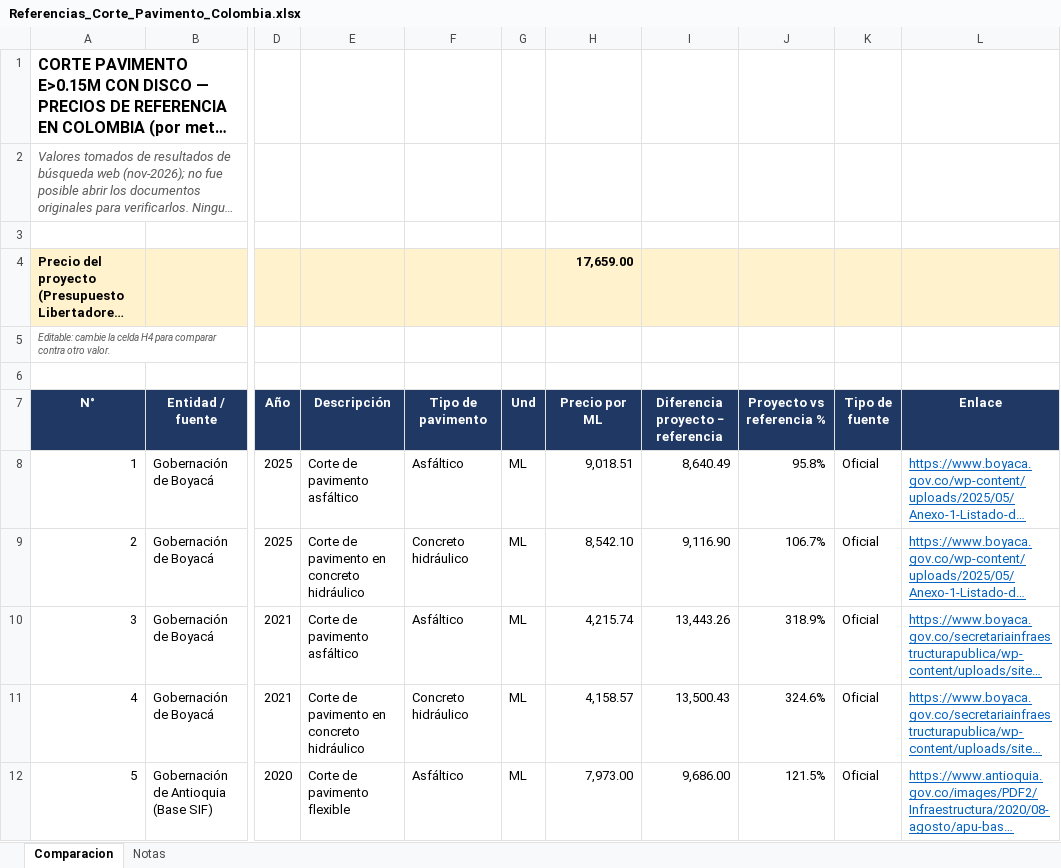
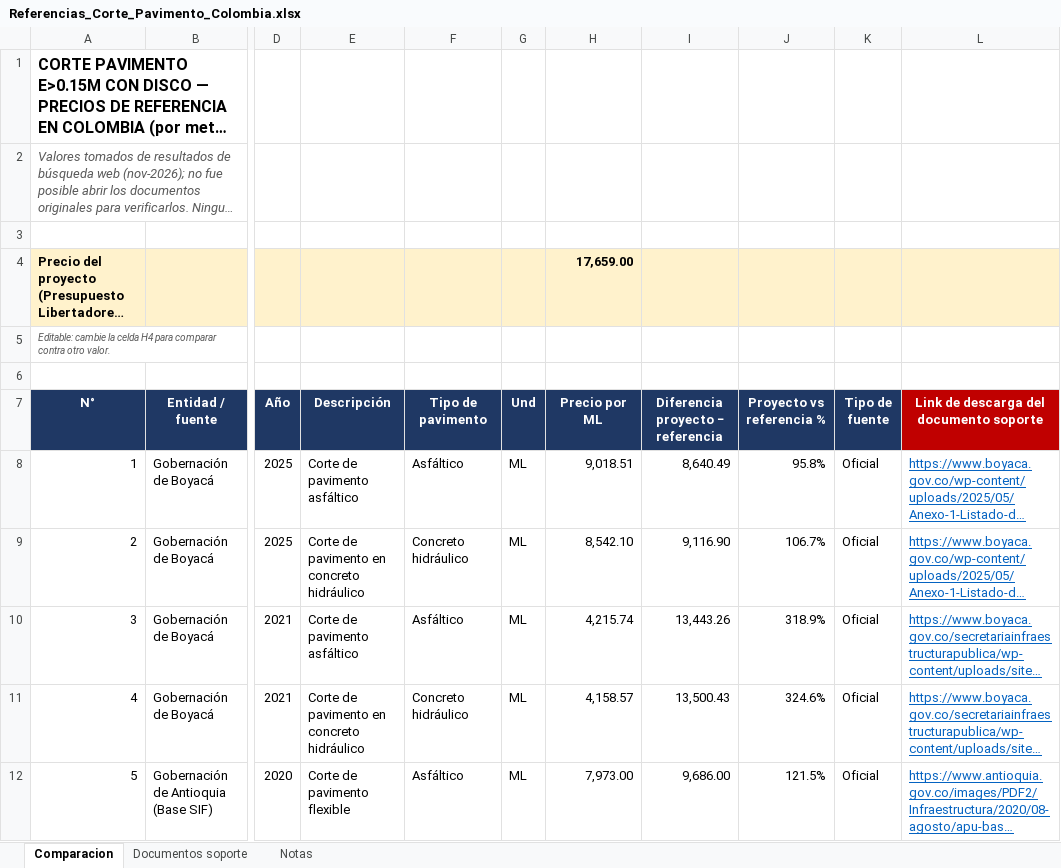
Before and after one commit to yuliancorner-cyber/Code-Proyecto-, an Excel workbook: Referencias_Corte_Pavimento_Colombia.xlsx, sheet Comparacion, drawn as a sheet; only a part is shown, gaps mark what is left out; long unchanged cells end in …; values as stored, in another font and other column widths than the file's, no borders; the diff names each change by its address in the sheet, - before the commit and + after, or states it on an @@ line.

```diff
--- a/Referencias_Corte_Pavimento_Colombia.xlsx (sheet Comparacion)
+++ b/Referencias_Corte_Pavimento_Colombia.xlsx (sheet Comparacion)
+sheet tab: Documentos soporte
-L7: Enlace
+L7: Link de descarga del documento soporte
-L7 fill: #1F3864
+L7 fill: #C00000
```
